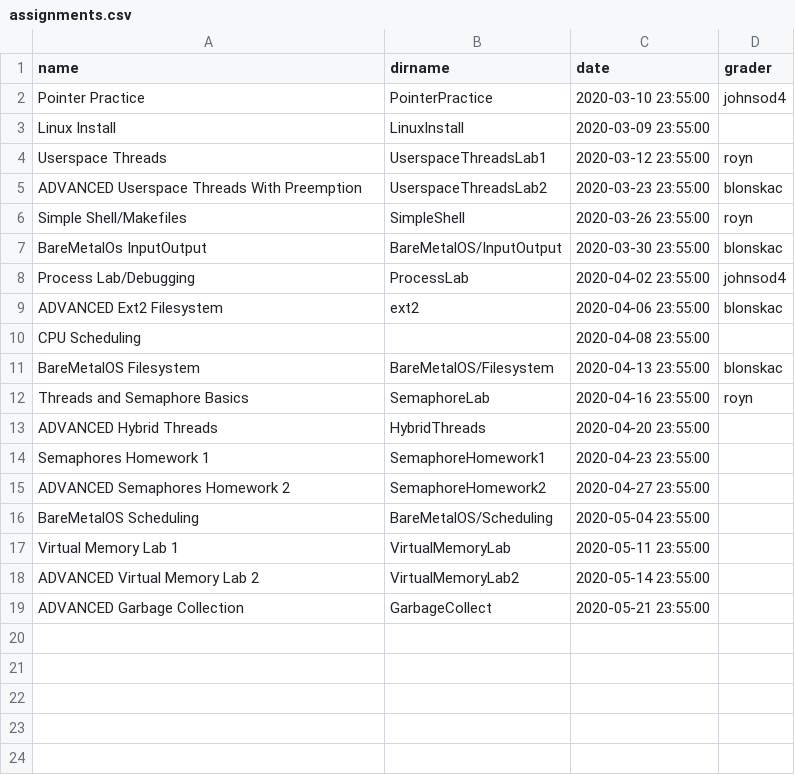
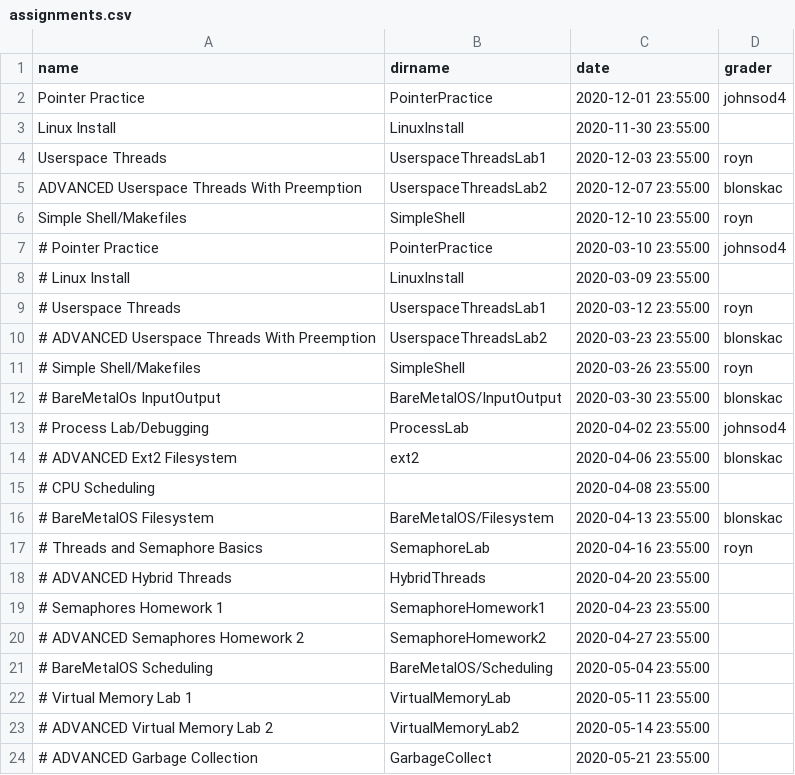
Before and after one commit to RHIT-CSSE/csse332, a CSV file: _data/assignments.csv, drawn as a sheet.

```diff
--- a/_data/assignments.csv
+++ b/_data/assignments.csv
@@ -1,19 +1,24 @@
 name,dirname,date,grader
-Pointer Practice,PointerPractice,2020-03-10 23:55:00,johnsod4
-Linux Install,LinuxInstall,2020-03-09 23:55:00,
-Userspace Threads,UserspaceThreadsLab1,2020-03-12 23:55:00,royn
-ADVANCED Userspace Threads With Preemption,UserspaceThreadsLab2,2020-03-23 23:55:00,blonskac
-Simple Shell/Makefiles,SimpleShell,2020-03-26 23:55:00,royn
-BareMetalOs InputOutput,BareMetalOS/InputOutput,2020-03-30 23:55:00,blonskac
-Process Lab/Debugging,ProcessLab,2020-04-02 23:55:00,johnsod4
-ADVANCED Ext2 Filesystem,ext2,2020-04-06 23:55:00,blonskac
-CPU Scheduling,,2020-04-08 23:55:00,
-BareMetalOS Filesystem,BareMetalOS/Filesystem,2020-04-13 23:55:00,blonskac
-Threads and Semaphore Basics,SemaphoreLab,2020-04-16 23:55:00,royn
-ADVANCED Hybrid Threads,HybridThreads,2020-04-20 23:55:00,
-Semaphores Homework 1,SemaphoreHomework1,2020-04-23 23:55:00,
-ADVANCED Semaphores Homework 2,SemaphoreHomework2,2020-04-27 23:55:00,
-BareMetalOS Scheduling,BareMetalOS/Scheduling,2020-05-04 23:55:00,
-Virtual Memory Lab 1,VirtualMemoryLab,2020-05-11 23:55:00,
-ADVANCED Virtual Memory Lab 2,VirtualMemoryLab2,2020-05-14 23:55:00,
-ADVANCED Garbage Collection,GarbageCollect,2020-05-21 23:55:00,
+Pointer Practice,PointerPractice,2020-12-01 23:55:00,johnsod4
+Linux Install,LinuxInstall,2020-11-30 23:55:00,
+Userspace Threads,UserspaceThreadsLab1,2020-12-03 23:55:00,royn
+ADVANCED Userspace Threads With Preemption,UserspaceThreadsLab2,2020-12-07 23:55:00,blonskac
+Simple Shell/Makefiles,SimpleShell,2020-12-10 23:55:00,royn
+# Pointer Practice,PointerPractice,2020-03-10 23:55:00,johnsod4
+# Linux Install,LinuxInstall,2020-03-09 23:55:00,
+# Userspace Threads,UserspaceThreadsLab1,2020-03-12 23:55:00,royn
+# ADVANCED Userspace Threads With Preemption,UserspaceThreadsLab2,2020-03-23 23:55:00,blonskac
+# Simple Shell/Makefiles,SimpleShell,2020-03-26 23:55:00,royn
+# BareMetalOs InputOutput,BareMetalOS/InputOutput,2020-03-30 23:55:00,blonskac
+# Process Lab/Debugging,ProcessLab,2020-04-02 23:55:00,johnsod4
+# ADVANCED Ext2 Filesystem,ext2,2020-04-06 23:55:00,blonskac
+# CPU Scheduling,,2020-04-08 23:55:00,
+# BareMetalOS Filesystem,BareMetalOS/Filesystem,2020-04-13 23:55:00,blonskac
+# Threads and Semaphore Basics,SemaphoreLab,2020-04-16 23:55:00,royn
+# ADVANCED Hybrid Threads,HybridThreads,2020-04-20 23:55:00,
+# Semaphores Homework 1,SemaphoreHomework1,2020-04-23 23:55:00,
+# ADVANCED Semaphores Homework 2,SemaphoreHomework2,2020-04-27 23:55:00,
+# BareMetalOS Scheduling,BareMetalOS/Scheduling,2020-05-04 23:55:00,
+# Virtual Memory Lab 1,VirtualMemoryLab,2020-05-11 23:55:00,
+# ADVANCED Virtual Memory Lab 2,VirtualMemoryLab2,2020-05-14 23:55:00,
+# ADVANCED Garbage Collection,GarbageCollect,2020-05-21 23:55:00,
```
Also changed, not shown: 2 other files.
